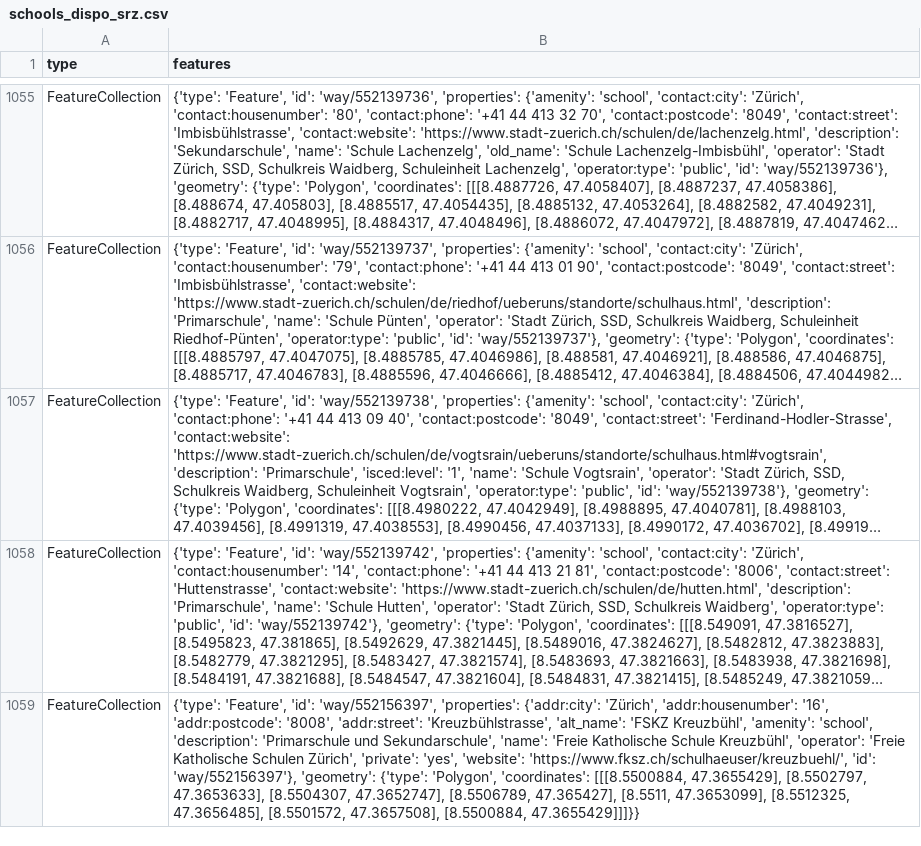
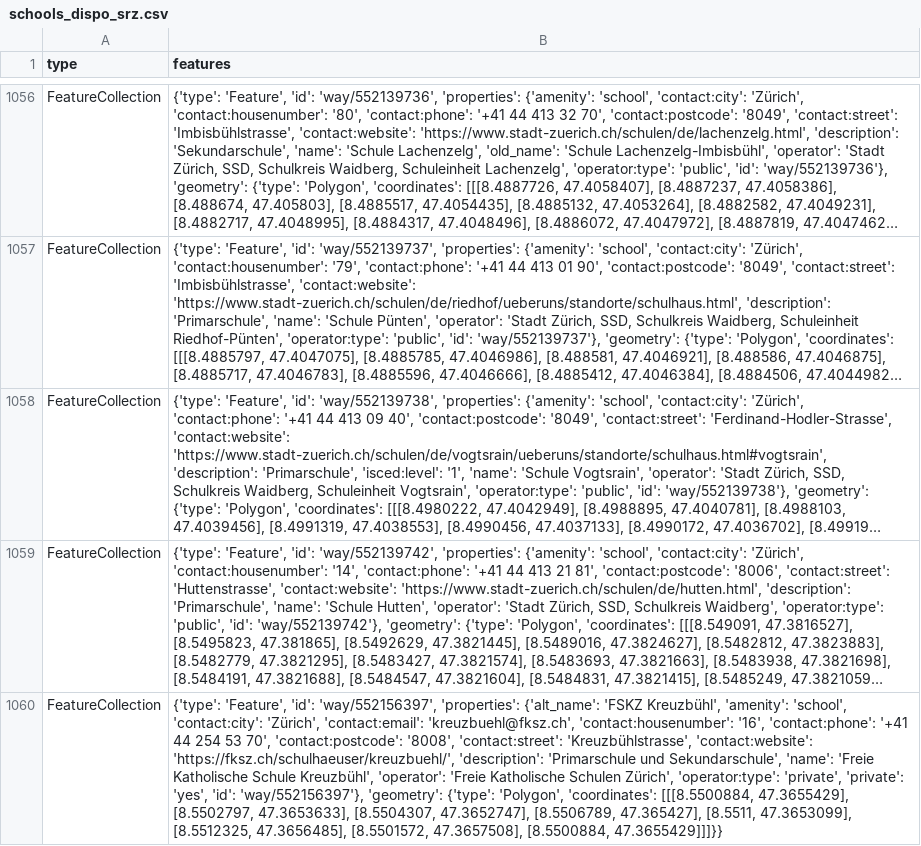
Before and after one commit to chnuessli/elz-data, a CSV file: data/csv/schools/schools_dispo_srz.csv, drawn as a sheet; only a part is shown, gaps mark what is left out; long unchanged cells end in …; addresses are those after the commit; the diff covers the shown part only; the diff names each change by its address in the sheet, - before the commit and + after, or states it on an @@ line.

```diff
--- a/data/csv/schools/schools_dispo_srz.csv
+++ b/data/csv/schools/schools_dispo_srz.csv
-B1060 (features): …'way/552156397', 'properties': {'addr:city': 'Zürich', 'addr:housenumber': '16', 'addr:postcode': '8008', 'addr:street': 'Kreuzbühlstrasse', 'alt_name': 'FSKZ Kreuzbühl', 'amenity': 'school', 'description': 'Primarschule und Sekundarschule', 'name': 'Freie Katholische Schule Kreuzbühl', 'operator': 'Freie Katholische Schulen Zürich', 'private': 'yes', 'website': 'https://www.fksz.ch/schulhaeuser/kreuzbuehl/', 'id': 'way/552156397'},…
+B1060 (features): …'way/552156397', 'properties': {'alt_name': 'FSKZ Kreuzbühl', 'amenity': 'school', 'contact:city': 'Zürich', 'contact:email': 'kreuzbuehl@fksz.ch', 'contact:housenumber': '16', 'contact:phone': '+41 44 254 53 70', 'contact:postcode': '8008', 'contact:street': 'Kreuzbühlstrasse', 'contact:website': 'https://fksz.ch/schulhaeuser/kreuzbuehl/', 'description': 'Primarschule und Sekundarschule', 'name': 'Freie Katholische Schule Kreuzbühl', 'operator': 'Freie Katholische Schulen Zürich', 'operator:type': 'private', 'private': 'yes', 'id': 'way/552156397'},…
```
Also changed, not shown: 3 added rows, 2 removed rows and 2 edited cells elsewhere in this file, data/csv/facilities/hospital/hospital_kt_zh.csv, data/csv/facilities/hospital/hospital_switzerland.csv, 8 other files.
